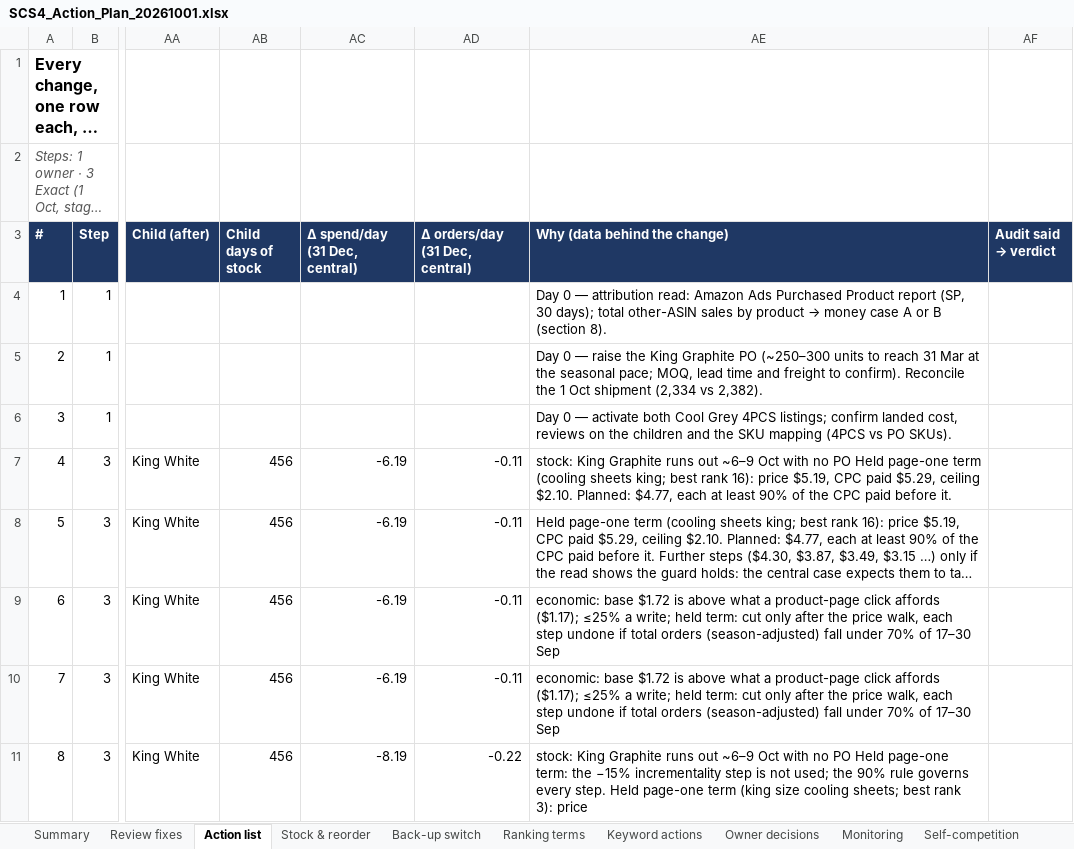
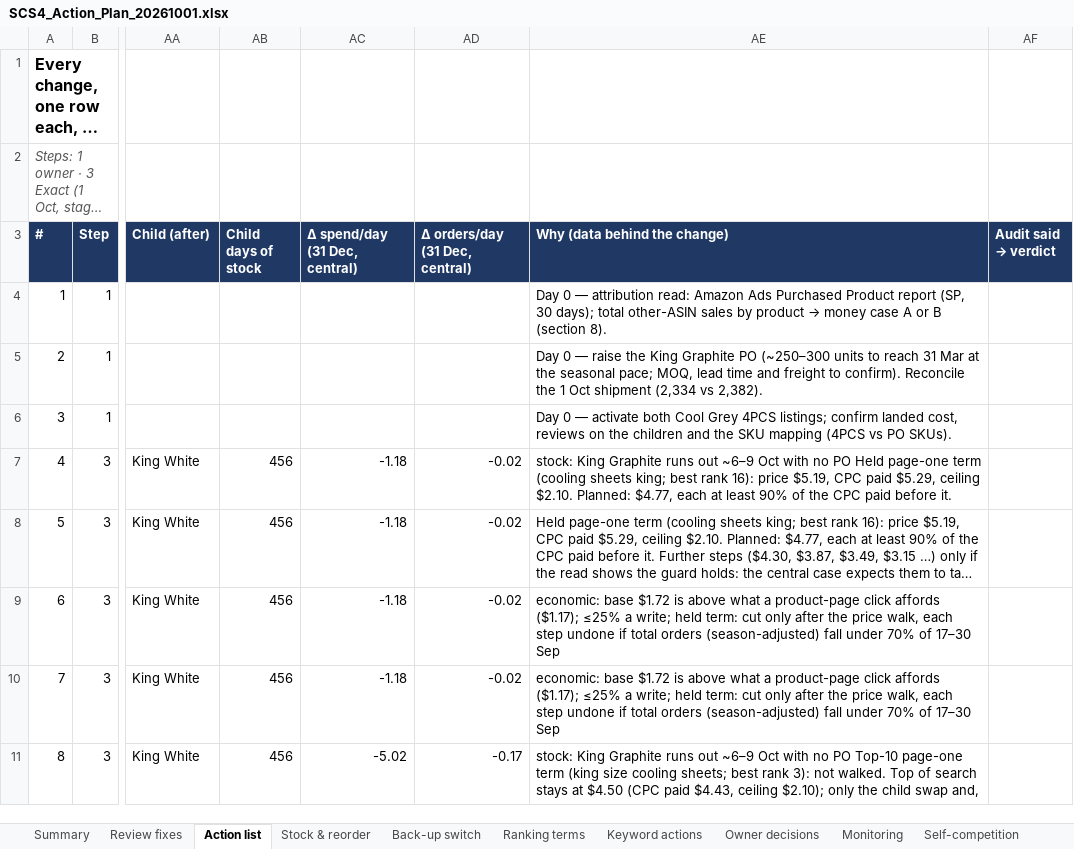
Before and after one commit to zarlish-web/PPC-Audit-, an Excel workbook: reviews/SCS4-20260929/SCS4_Action_Plan_20261001.xlsx, sheet Action list, drawn as a sheet; only a part is shown, gaps mark what is left out; long unchanged cells end in …; values as stored, in another font and other column widths than the file's, no borders; the diff covers the shown part only; the diff names each change by its address in the sheet, - before the commit and + after, or states it on an @@ line.

```diff
--- a/reviews/SCS4-20260929/SCS4_Action_Plan_20261001.xlsx (sheet Action list)
+++ b/reviews/SCS4-20260929/SCS4_Action_Plan_20261001.xlsx (sheet Action list)
-AC7:AC10 (Δ spend/day (31 Dec, central)): -6.19
+AC7:AC10 (Δ spend/day (31 Dec, central)): -1.18
-AD7:AD10 (Δ orders/day (31 Dec, central)): -0.11
+AD7:AD10 (Δ orders/day (31 Dec, central)): -0.02
-AC11 (Δ spend/day (31 Dec, central)): -8.19
+AC11 (Δ spend/day (31 Dec, central)): -5.02
-AD11 (Δ orders/day (31 Dec, central)): -0.22
+AD11 (Δ orders/day (31 Dec, central)): -0.17
-AE11 (Why (data behind the change)): …no PO Held page-one term: the −15% incrementality step is not used; the 90% rule governs every step. Held page-one term (king size cooling sheets; best rank 3): price
+AE11 (Why (data behind the change)): …no PO Top-10 page-one term (king size cooling sheets; best rank 3): not walked. Top of search stays at $4.50 (CPC paid $4.43, ceiling $2.10); only the child swap and,
```
Also changed, not shown: 16 removed rows, 81 edited cells and row numbers in column A elsewhere in this sheet, sheet T3 Bid re-solve, sheet Bulk upload, sheet E Audit review, sheet Budget & envelope, sheet Back-up switch, sheet E Financials, 8 more sheets, 1 other file.
